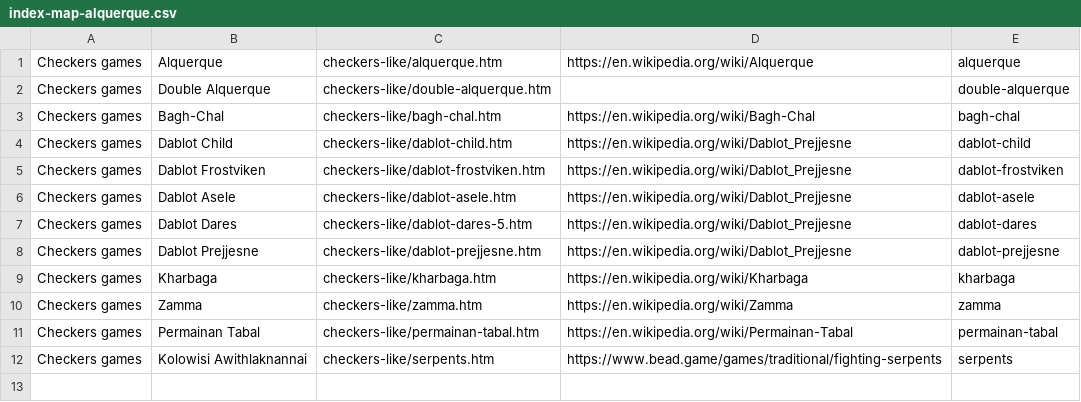
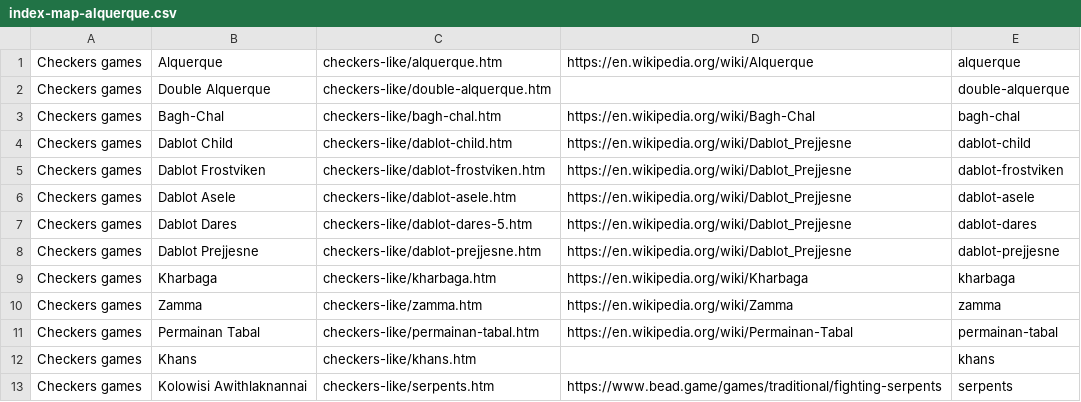
Before and after one commit to DagazProject/DagazProject.github.io, a CSV file: index-map-alquerque.csv, drawn as a sheet; the diff names each change by its address in the sheet, - before the commit and + after, or states it on an @@ line.

```diff
--- a/index-map-alquerque.csv
+++ b/index-map-alquerque.csv
+row 12: Checkers games | Khans | checkers-like/khans.htm |  | khans
```
Also changed, not shown: index-map-chess.csv, index-map-chinese-checkers.csv, 43 other files.
